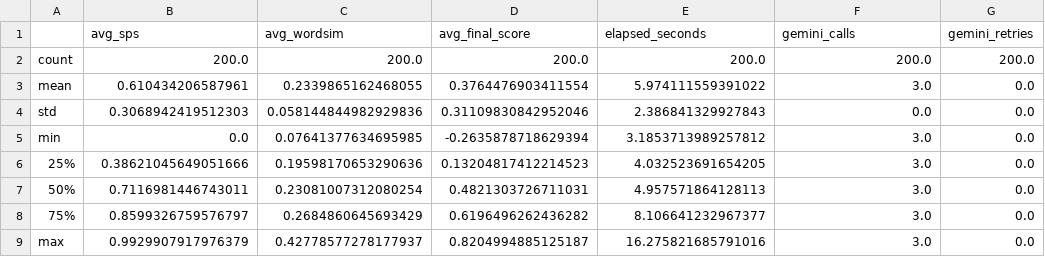
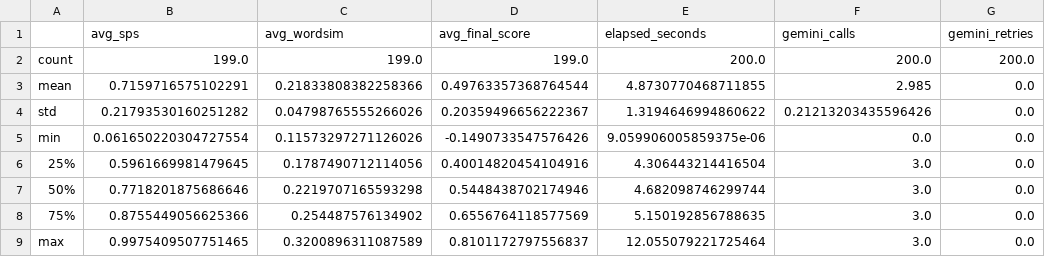
Before and after one commit to belendepaloo/NLP_Proyecto_Final, a CSV file: dataset/sage_outputs/gemini/booktection_stats_gemini.csv, drawn as a sheet.

```diff
--- a/dataset/sage_outputs/gemini/booktection_stats_gemini.csv
+++ b/dataset/sage_outputs/gemini/booktection_stats_gemini.csv
@@ -1,9 +1,9 @@
 ,avg_sps,avg_wordsim,avg_final_score,elapsed_seconds,gemini_calls,gemini_retries
-count,200.0,200.0,200.0,200.0,200.0,200.0
-mean,0.610434206587961,0.2339865162468055,0.3764476903411554,5.974111559391022,3.0,0.0
-std,0.3068942419512303,0.058144844982929836,0.31109830842952046,2.386841329927843,0.0,0.0
-min,0.0,0.07641377634695985,-0.2635878718629394,3.1853713989257812,3.0,0.0
-25%,0.38621045649051666,0.19598170653290636,0.13204817412214523,4.032523691654205,3.0,0.0
-50%,0.7116981446743011,0.23081007312080254,0.4821303726711031,4.957571864128113,3.0,0.0
-75%,0.8599326759576797,0.2684860645693429,0.6196496262436282,8.106641232967377,3.0,0.0
-max,0.9929907917976379,0.42778577278177937,0.8204994885125187,16.275821685791016,3.0,0.0
+count,199.0,199.0,199.0,200.0,200.0,200.0
+mean,0.7159716575102291,0.21833808382258366,0.49763357368764544,4.8730770468711855,2.985,0.0
+std,0.21793530160251282,0.04798765555266026,0.20359496656222367,1.3194646994860622,0.21213203435596426,0.0
+min,0.061650220304727554,0.11573297271126026,-0.1490733547576426,9.059906005859375e-06,0.0,0.0
+25%,0.5961669981479645,0.1787490712114056,0.40014820454104916,4.306443214416504,3.0,0.0
+50%,0.7718201875686646,0.2219707165593298,0.5448438702174946,4.682098746299744,3.0,0.0
+75%,0.8755449056625366,0.254487576134902,0.6556764118577569,5.150192856788635,3.0,0.0
+max,0.9975409507751465,0.3200896311087589,0.8101172797556837,12.055079221725464,3.0,0.0
```
Also changed, not shown: dataset/metadata/booktection_sampled_SAGE.csv, dataset/metadata/wikimia_sampled_SAGE.csv, 21 other files.
